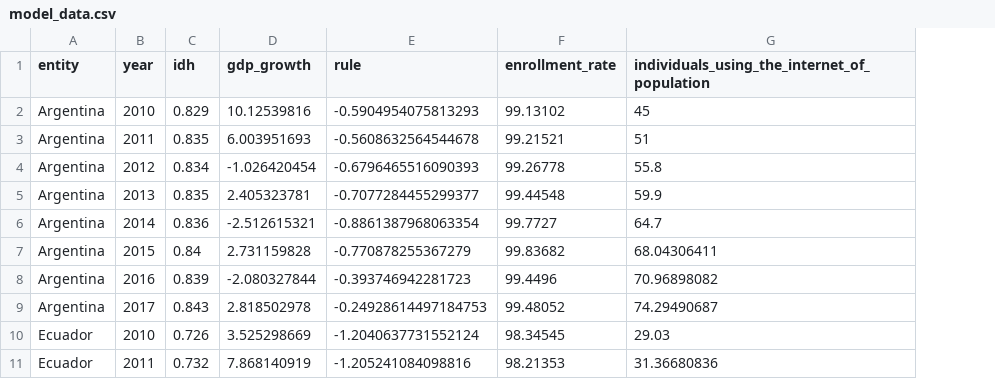
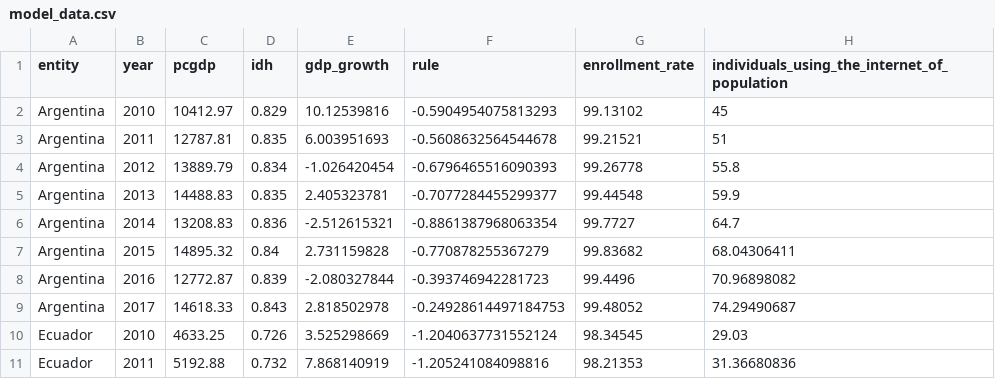
Before and after one commit to luisfrein/Thesis_mod, a CSV file: model_data.csv, drawn as a sheet; only a part is shown; the diff names each change by its address in the sheet, - before the commit and + after, or states it on an @@ line.

```diff
--- a/model_data.csv
+++ b/model_data.csv
+column C (pcgdp), rows 2-11: 10412.97 | 12787.81 | 13889.79 | 14488.83 | 13208.83 | 14895.32 | 12772.87 | 14618.33 | 4633.25 | 5192.88
```
Also changed, not shown: 1 other file.
